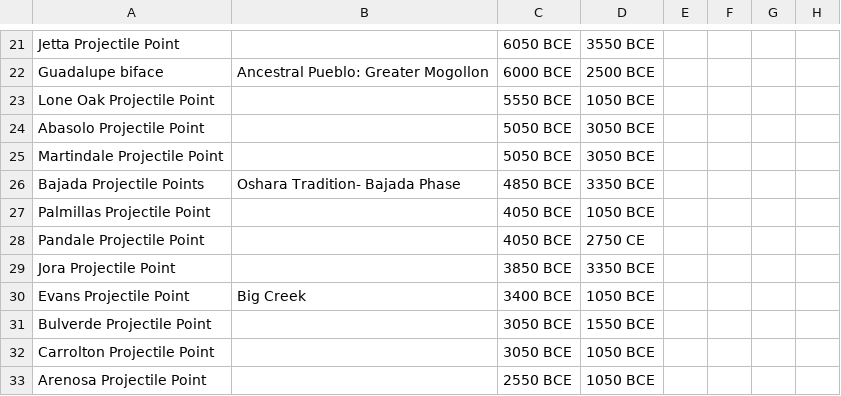
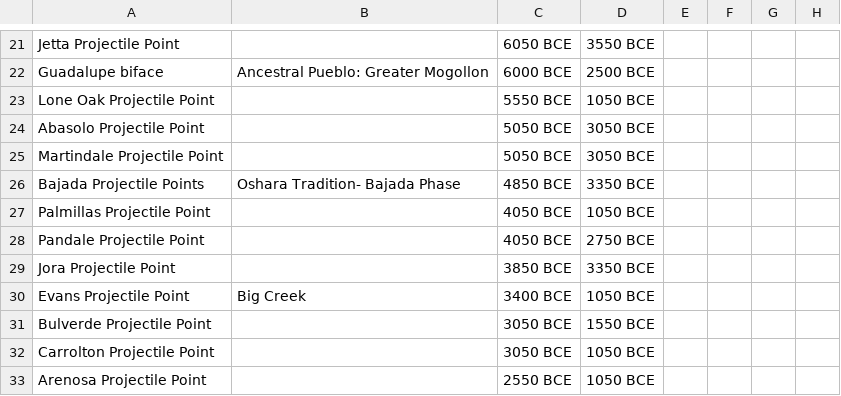
Before and after one commit to dorzac/NERchaeology, a CSV file: vocabularies/dinaa.csv, drawn as a sheet; only a part is shown, gaps mark what is left out; the diff names each change by its address in the sheet, - before the commit and + after, or states it on an @@ line.

```diff
--- a/vocabularies/dinaa.csv
+++ b/vocabularies/dinaa.csv
-D28: 2750 CE
+D28: 2750 BCE
```
Also changed, not shown: vocabularies/periodo-30.csv, 8 other files.
